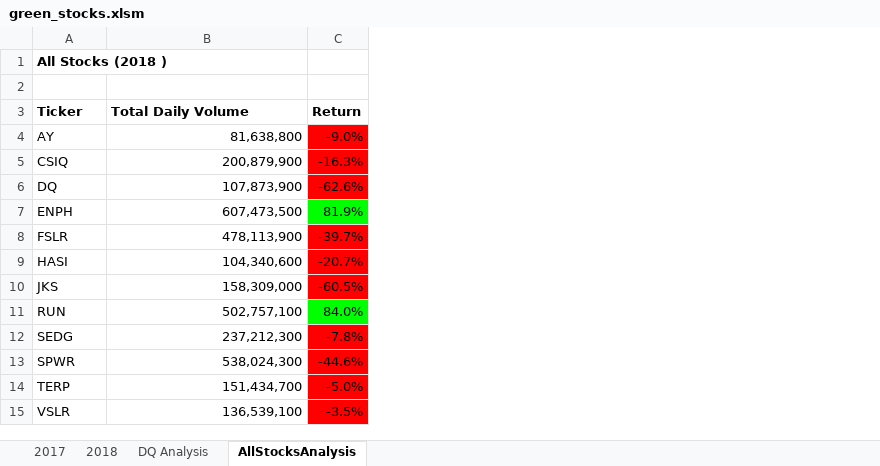
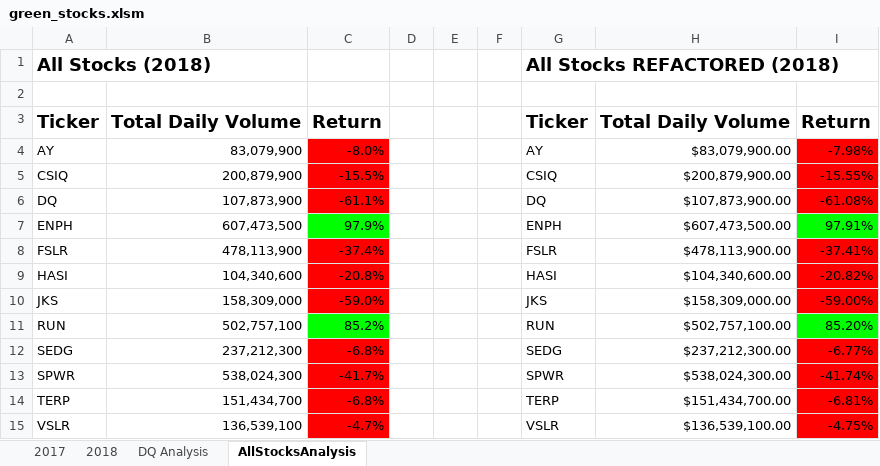
Before and after one commit to sholathompson/stock-analysis, an Excel workbook: green_stocks.xlsm, sheet AllStocksAnalysis, drawn as a sheet; values as stored, in another font and other column widths than the file's, no borders; charts and pictures not drawn; removed rows and columns are numbered as before the commit, all else as after; the diff names each change by its address in the sheet, - before the commit and + after, or states it on an @@ line.

Commit message:
Add files via upload

```diff
--- a/green_stocks.xlsm (sheet AllStocksAnalysis)
+++ b/green_stocks.xlsm (sheet AllStocksAnalysis)
-column C, rows 3-15: Return | -9.0% | -16.3% | -62.6% | 81.9% | -39.7% | -20.7% | -60.5% | 84.0% | -7.8% | -44.6% | -5.0% | -3.5%
+column C, rows 3-15: Return | -8.0% | -15.5% | -61.1% | 97.9% | -37.4% | -20.8% | -59.0% | 85.2% | -6.8% | -41.7% | -6.8% | -4.7%
+column D, empty
+column E, empty
+column F, empty
+column G, rows 1-15: All Stocks REFACTORED (2018) |  | Ticker | AY | CSIQ | DQ | ENPH | FSLR | HASI | JKS | RUN | SEDG | SPWR | TERP | VSLR
+column H, rows 3-15: Total Daily Volume | $83,079,900.00 | $200,879,900.00 | $107,873,900.00 | $607,473,500.00 | $478,113,900.00 | $104,340,600.00 | $158,309,000.00 | $502,757,100.00 | $237,212,300.00 | $538,024,300.00 | $151,434,700.00 | $136,539,100.00
+column I, rows 3-15: Return | -7.98% | -15.55% | -61.08% | 97.91% | -37.41% | -20.82% | -59.00% | 85.20% | -6.77% | -41.74% | -6.81% | -4.75%
-A1: All Stocks (2018 )
+A1: All Stocks (2018)
@@ A1 text size: larger @@
@@ A3:B3 text size: larger @@
-B4: 81,638,800
+B4: 83,079,900
```
Also changed, not shown: sheet 2018, charts or pictures.
